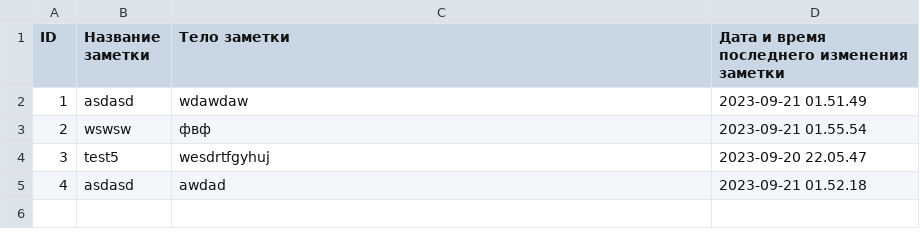
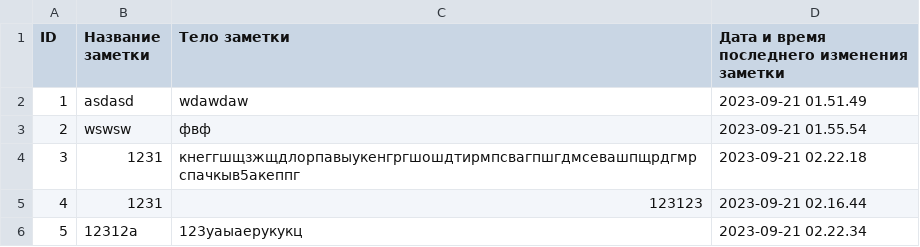
Before and after one commit to Goraldaa/PythonExam, a CSV file: data.csv, drawn as a sheet.

```diff
--- a/data.csv
+++ b/data.csv
@@ -3,3 +3,4 @@ ID;Название заметки;Тело заметки;Дата и врем
 2;wswsw;фвф;2023-09-21 01.55.54
-3;test5;wesdrtfgyhuj;2023-09-20 22.05.47
-4;asdasd;awdad;2023-09-21 01.52.18
+3;1231;кнеггшщзжщдлорпавыукенгргшошдтирмпсвагпшгдмсевашпщрдгмрспачкыв5акеппг;2023-09-21 02.22.18
+4;1231;123123;2023-09-21 02.16.44
+5;12312а;123уаыаерукукц;2023-09-21 02.22.34
```
Also changed, not shown: 1 other file.
